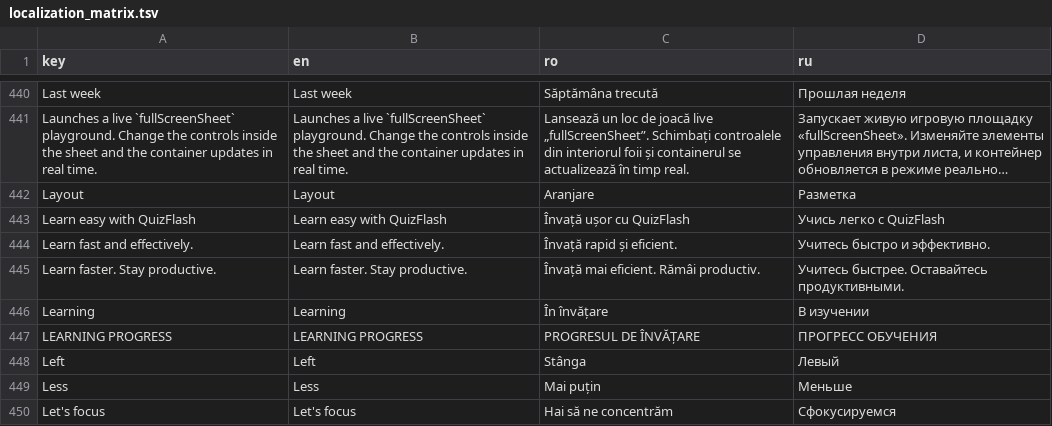
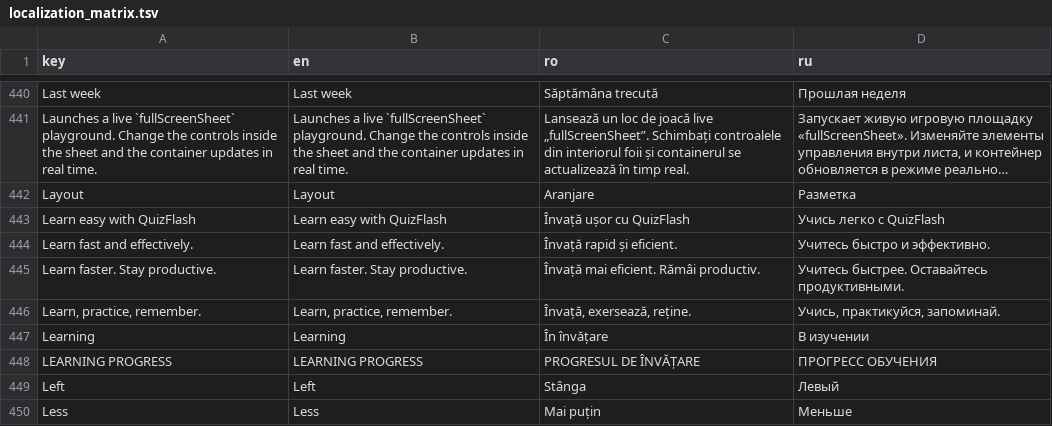
Before and after one commit to ionis789/QuizFlash, a TSV file: Docs/UI-Dictionary/localization_matrix.tsv, drawn as a sheet; only a part is shown, gaps mark what is left out; the shorter side is filled out with more unchanged rows; long unchanged cells end in …; the diff names each change by its address in the sheet, - before the commit and + after, or states it on an @@ line.

```diff
--- a/Docs/UI-Dictionary/localization_matrix.tsv
+++ b/Docs/UI-Dictionary/localization_matrix.tsv
+row 446: Learn, practice, remember. | Learn, practice, remember. | Învață, exersează, reține. | Учись, практикуйся, запоминай.
```
Also changed, not shown: 4 other files.
